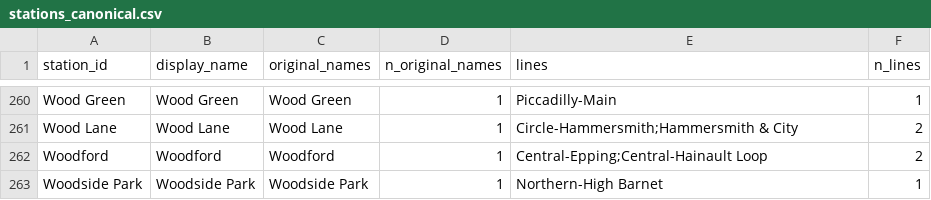
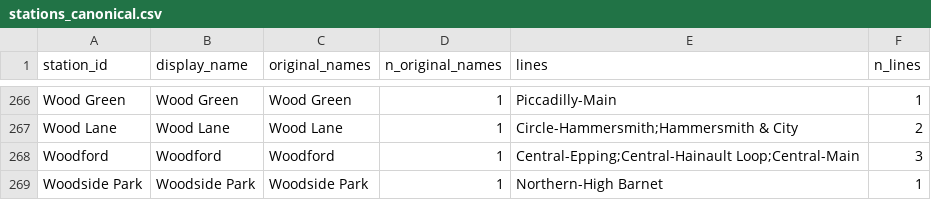
Before and after one commit to Viperiser/board_game_maps, a CSV file: tube_analysis/stations_canonical.csv, drawn as a sheet; only a part is shown, gaps mark what is left out; the diff covers the shown part only.

```diff
--- a/tube_analysis/stations_canonical.csv
+++ b/tube_analysis/stations_canonical.csv
@@ -261,3 +267,3 @@ Wood Green,Wood Green,Wood Green,1,Piccadilly-Main,1
 Wood Lane,Wood Lane,Wood Lane,1,Circle-Hammersmith;Hammersmith & City,2
-Woodford,Woodford,Woodford,1,Central-Epping;Central-Hainault Loop,2
+Woodford,Woodford,Woodford,1,Central-Epping;Central-Hainault Loop;Central-Main,3
 Woodside Park,Woodside Park,Woodside Park,1,Northern-High Barnet,1
```
Also changed, not shown: 6 added rows elsewhere in this file, tube_analysis/20260422-Tube Lines Master.csv, tube_analysis/edges_canonical.csv, 2 other files.
